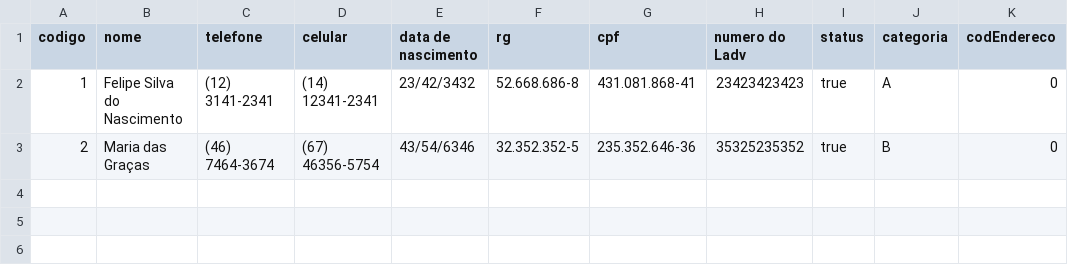
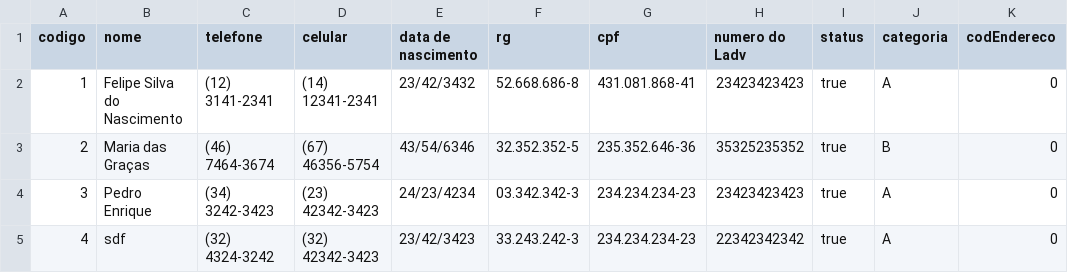
Before and after one commit to felipefsn-07/EasyDrive, a CSV file: autoEscola/tabelas/cliente.csv, drawn as a sheet; the diff names each change by its address in the sheet, - before the commit and + after, or states it on an @@ line.

```diff
--- a/autoEscola/tabelas/cliente.csv
+++ b/autoEscola/tabelas/cliente.csv
+row 4: 3 | Pedro Enrique | (34) 3242-3423 | (23) 42342-3423 | 24/23/4234 | 03.342.342-3 | 234.234.234-23 | 23423423423 | true | A | 0
+row 5: 4 | sdf | (32) 4324-3242 | (32) 42342-3423 | 23/42/3423 | 33.243.242-3 | 234.234.234-23 | 22342342342 | true | A | 0
```
Also changed, not shown: autoEscola/tabelas/endereco.csv, autoEscola/tabelas/funcionario.csv, 17 other files.
